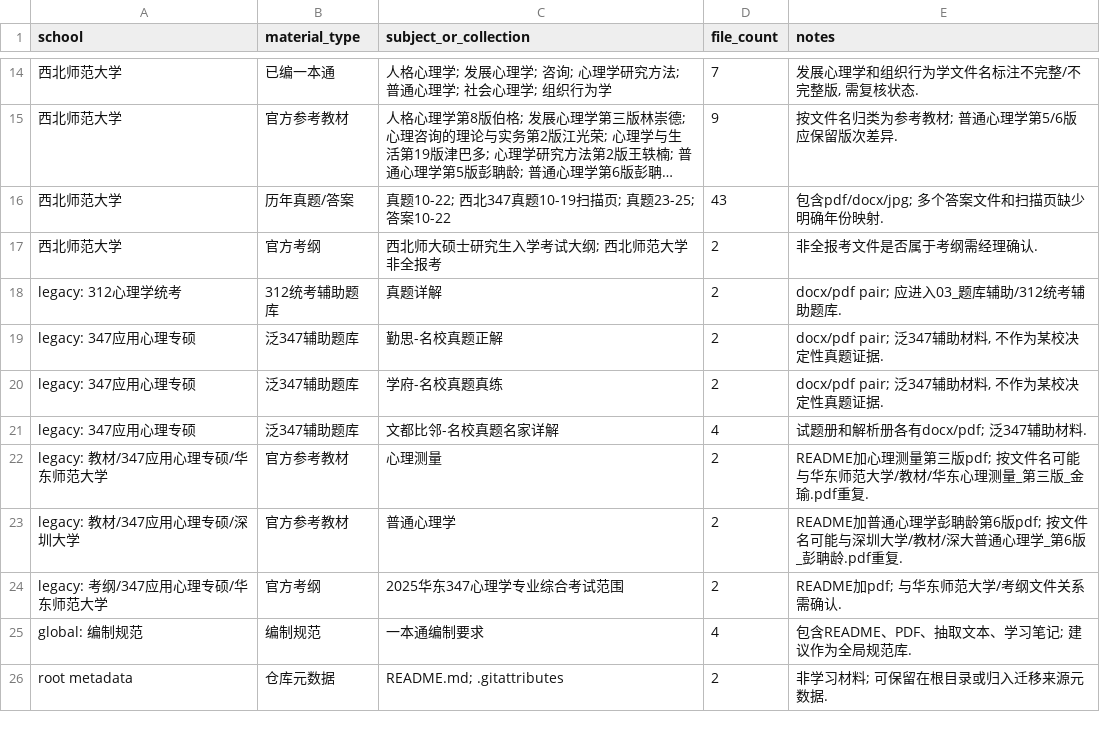
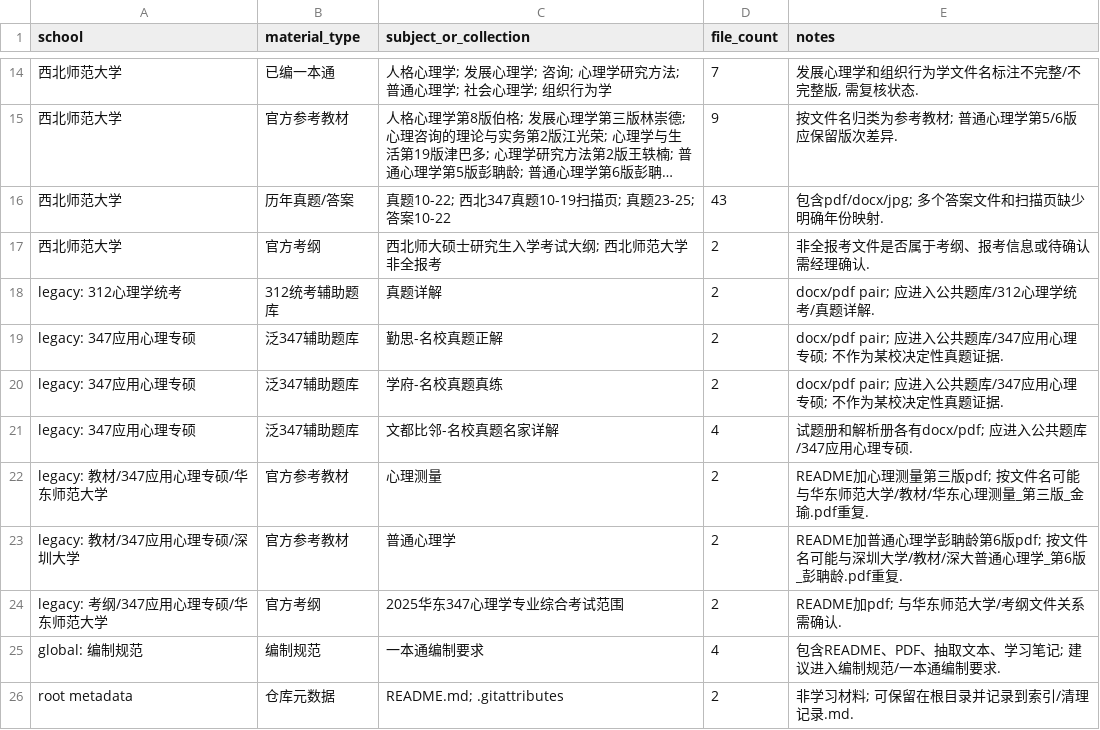
Before and after one commit to wx855208227-a11y/tietou, a TSV file: outputs/hf-organization/school_material_summary.tsv, drawn as a sheet; only a part is shown, gaps mark what is left out; long unchanged cells end in ….

```diff
--- a/outputs/hf-organization/school_material_summary.tsv
+++ b/outputs/hf-organization/school_material_summary.tsv
@@ -16,7 +16,7 @@ school	material_type	subject_or_collection	file_count	notes
 西北师范大学	历年真题/答案	真题10-22; 西北347真题10-19扫描页; 真题23-25; 答案10-22	43	包含pdf/docx/jpg; 多个答案文件和扫描页缺少明确年份映射.
-西北师范大学	官方考纲	西北师大硕士研究生入学考试大纲; 西北师范大学非全报考	2	非全报考文件是否属于考纲需经理确认.
-legacy: 312心理学统考	312统考辅助题库	真题详解	2	docx/pdf pair; 应进入03_题库辅助/312统考辅助题库.
-legacy: 347应用心理专硕	泛347辅助题库	勤思-名校真题正解	2	docx/pdf pair; 泛347辅助材料, 不作为某校决定性真题证据.
-legacy: 347应用心理专硕	泛347辅助题库	学府-名校真题真练	2	docx/pdf pair; 泛347辅助材料, 不作为某校决定性真题证据.
-legacy: 347应用心理专硕	泛347辅助题库	文都比邻-名校真题名家详解	4	试题册和解析册各有docx/pdf; 泛347辅助材料.
+西北师范大学	官方考纲	西北师大硕士研究生入学考试大纲; 西北师范大学非全报考	2	非全报考文件是否属于考纲、报考信息或待确认需经理确认.
+legacy: 312心理学统考	312统考辅助题库	真题详解	2	docx/pdf pair; 应进入公共题库/312心理学统考/真题详解.
+legacy: 347应用心理专硕	泛347辅助题库	勤思-名校真题正解	2	docx/pdf pair; 应进入公共题库/347应用心理专硕; 不作为某校决定性真题证据.
+legacy: 347应用心理专硕	泛347辅助题库	学府-名校真题真练	2	docx/pdf pair; 应进入公共题库/347应用心理专硕; 不作为某校决定性真题证据.
+legacy: 347应用心理专硕	泛347辅助题库	文都比邻-名校真题名家详解	4	试题册和解析册各有docx/pdf; 应进入公共题库/347应用心理专硕.
 legacy: 教材/347应用心理专硕/华东师范大学	官方参考教材	心理测量	2	README加心理测量第三版pdf; 按文件名可能与华东师范大学/教材/华东心理测量_第三版_金瑜.pdf重复.
@@ -24,3 +24,3 @@ legacy: 教材/347应用心理专硕/深圳大学	官方参考教材	普通心
 legacy: 考纲/347应用心理专硕/华东师范大学	官方考纲	2025华东347心理学专业综合考试范围	2	README加pdf; 与华东师范大学/考纲文件关系需确认.
-global: 编制规范	编制规范	一本通编制要求	4	包含README、PDF、抽取文本、学习笔记; 建议作为全局规范库.
-root metadata	仓库元数据	README.md; .gitattributes	2	非学习材料; 可保留在根目录或归入迁移来源元数据.
+global: 编制规范	编制规范	一本通编制要求	4	包含README、PDF、抽取文本、学习笔记; 建议进入编制规范/一本通编制要求.
+root metadata	仓库元数据	README.md; .gitattributes	2	非学习材料; 可保留在根目录并记录到索引/清理记录.md.
```
Also changed, not shown: 3 other files.
